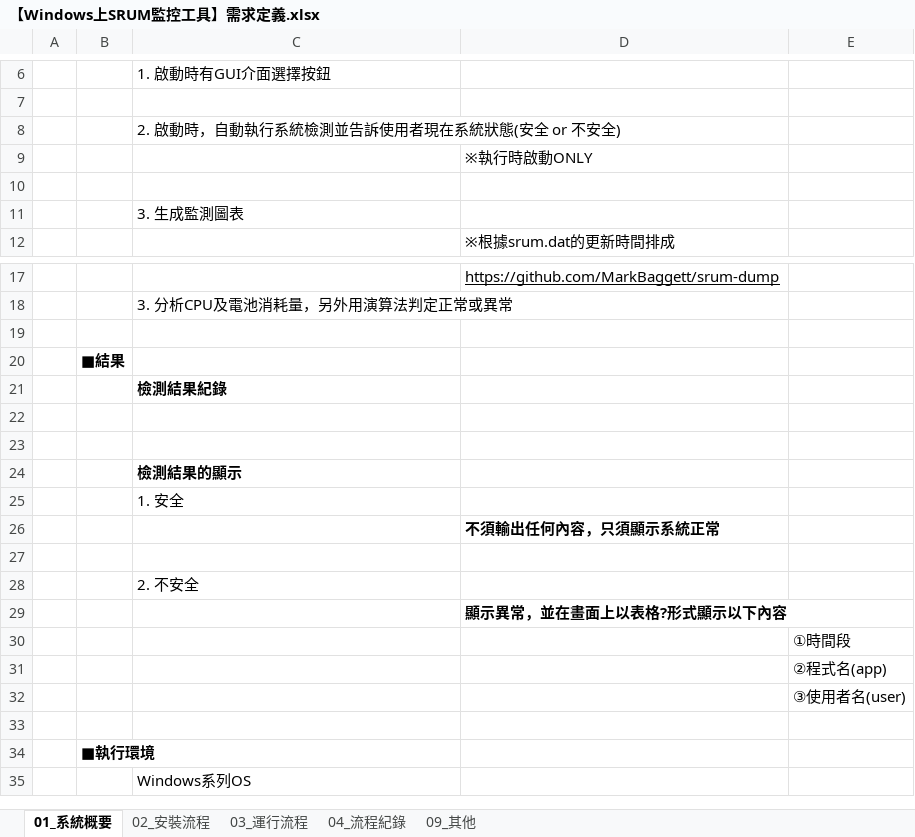
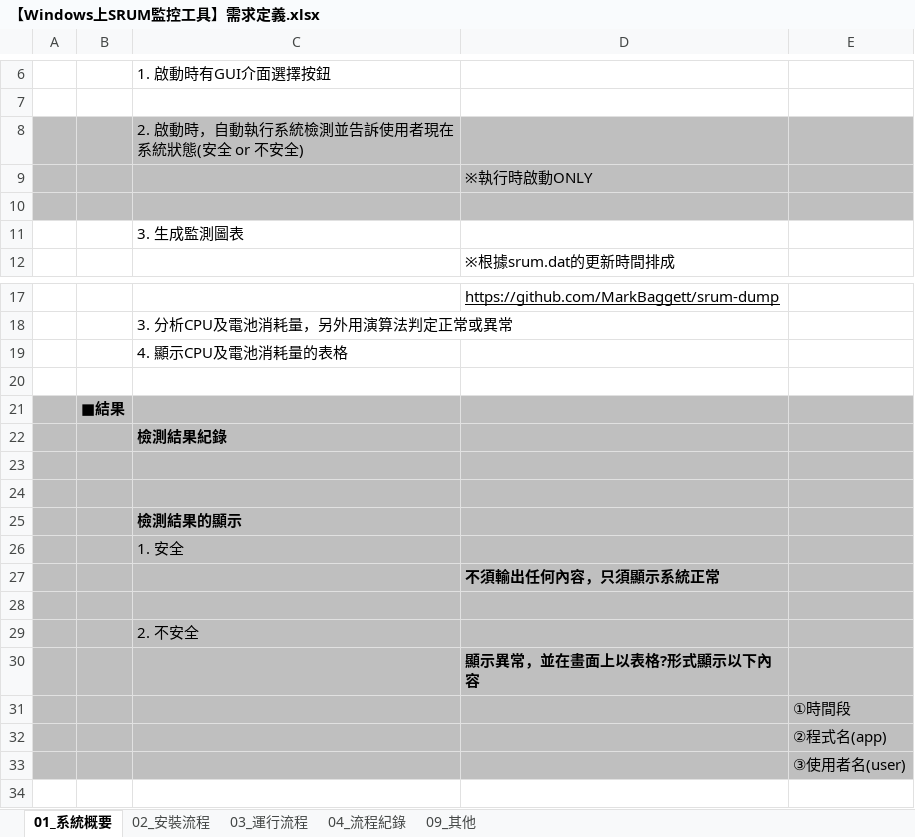
Before and after one commit to hello112334/srum_analysis, an Excel workbook: 【Windows上SRUM監控工具】需求定義.xlsx, sheet 01_系統概要, drawn as a sheet; only a part is shown, gaps mark what is left out; the shorter side is filled out with more unchanged rows; values as stored, in another font and other column widths than the file's, no borders; addresses are those after the commit; the diff names each change by its address in the sheet, - before the commit and + after, or states it on an @@ line.

```diff
--- a/【Windows上SRUM監控工具】需求定義.xlsx (sheet 01_系統概要)
+++ b/【Windows上SRUM監控工具】需求定義.xlsx (sheet 01_系統概要)
-A8:E10 fill: none
+A8:E10 fill: #BFBFBF
+row 19:  |  | 4. 顯示CPU及電池消耗量的表格
-A21:E33 fill: none
+A21:E33 fill: #BFBFBF
```
Also changed, not shown: charts or pictures, 1 other file.
